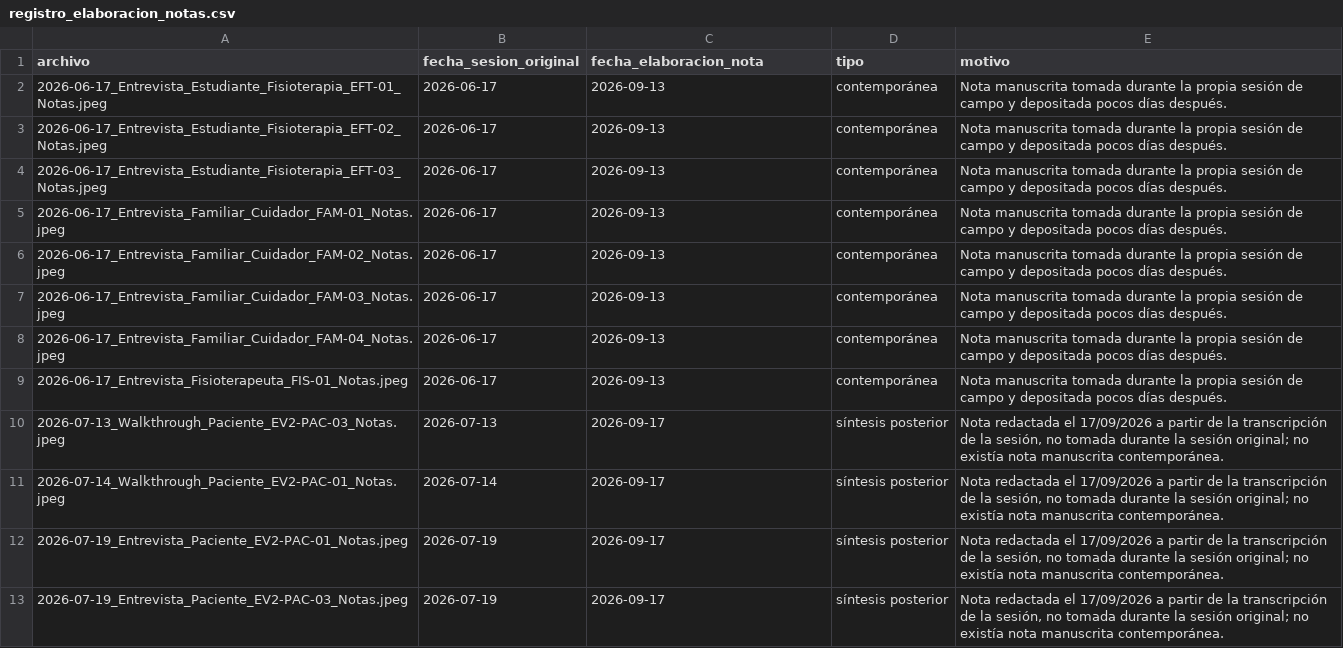
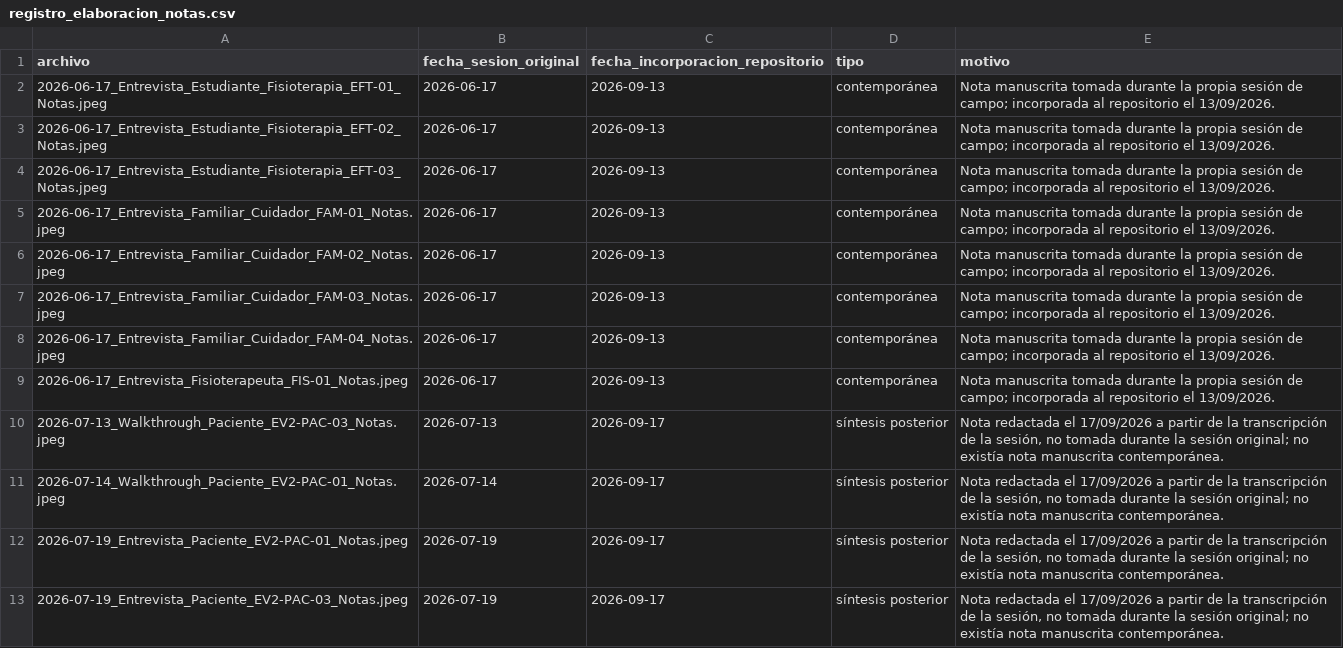
Before and after one commit to AngeloP2114/SICST_ISR401, a CSV file: 10_Autoria/notas_campo/registro_elaboracion_notas.csv, drawn as a sheet; only a part is shown.

```diff
--- a/10_Autoria/notas_campo/registro_elaboracion_notas.csv
+++ b/10_Autoria/notas_campo/registro_elaboracion_notas.csv
@@ -1,10 +1,10 @@
-archivo,fecha_sesion_original,fecha_elaboracion_nota,tipo,motivo
-2026-06-17_Entrevista_Estudiante_Fisioterapia_EFT-01_Notas.jpeg,2026-06-17,2026-09-13,contemporánea,Nota manuscrita tomada durante la propia sesión de campo y depositada pocos días después.
-2026-06-17_Entrevista_Estudiante_Fisioterapia_EFT-02_Notas.jpeg,2026-06-17,2026-09-13,contemporánea,Nota manuscrita tomada durante la propia sesión de campo y depositada pocos días después.
-2026-06-17_Entrevista_Estudiante_Fisioterapia_EFT-03_Notas.jpeg,2026-06-17,2026-09-13,contemporánea,Nota manuscrita tomada durante la propia sesión de campo y depositada pocos días después.
-2026-06-17_Entrevista_Familiar_Cuidador_FAM-01_Notas.jpeg,2026-06-17,2026-09-13,contemporánea,Nota manuscrita tomada durante la propia sesión de campo y depositada pocos días después.
-2026-06-17_Entrevista_Familiar_Cuidador_FAM-02_Notas.jpeg,2026-06-17,2026-09-13,contemporánea,Nota manuscrita tomada durante la propia sesión de campo y depositada pocos días después.
-2026-06-17_Entrevista_Familiar_Cuidador_FAM-03_Notas.jpeg,2026-06-17,2026-09-13,contemporánea,Nota manuscrita tomada durante la propia sesión de campo y depositada pocos días después.
-2026-06-17_Entrevista_Familiar_Cuidador_FAM-04_Notas.jpeg,2026-06-17,2026-09-13,contemporánea,Nota manuscrita tomada durante la propia sesión de campo y depositada pocos días después.
-2026-06-17_Entrevista_Fisioterapeuta_FIS-01_Notas.jpeg,2026-06-17,2026-09-13,contemporánea,Nota manuscrita tomada durante la propia sesión de campo y depositada pocos días después.
+archivo,fecha_sesion_original,fecha_incorporacion_repositorio,tipo,motivo
+2026-06-17_Entrevista_Estudiante_Fisioterapia_EFT-01_Notas.jpeg,2026-06-17,2026-09-13,contemporánea,Nota manuscrita tomada durante la propia sesión de campo; incorporada al repositorio el 13/09/2026.
+2026-06-17_Entrevista_Estudiante_Fisioterapia_EFT-02_Notas.jpeg,2026-06-17,2026-09-13,contemporánea,Nota manuscrita tomada durante la propia sesión de campo; incorporada al repositorio el 13/09/2026.
+2026-06-17_Entrevista_Estudiante_Fisioterapia_EFT-03_Notas.jpeg,2026-06-17,2026-09-13,contemporánea,Nota manuscrita tomada durante la propia sesión de campo; incorporada al repositorio el 13/09/2026.
+2026-06-17_Entrevista_Familiar_Cuidador_FAM-01_Notas.jpeg,2026-06-17,2026-09-13,contemporánea,Nota manuscrita tomada durante la propia sesión de campo; incorporada al repositorio el 13/09/2026.
+2026-06-17_Entrevista_Familiar_Cuidador_FAM-02_Notas.jpeg,2026-06-17,2026-09-13,contemporánea,Nota manuscrita tomada durante la propia sesión de campo; incorporada al repositorio el 13/09/2026.
+2026-06-17_Entrevista_Familiar_Cuidador_FAM-03_Notas.jpeg,2026-06-17,2026-09-13,contemporánea,Nota manuscrita tomada durante la propia sesión de campo; incorporada al repositorio el 13/09/2026.
+2026-06-17_Entrevista_Familiar_Cuidador_FAM-04_Notas.jpeg,2026-06-17,2026-09-13,contemporánea,Nota manuscrita tomada durante la propia sesión de campo; incorporada al repositorio el 13/09/2026.
+2026-06-17_Entrevista_Fisioterapeuta_FIS-01_Notas.jpeg,2026-06-17,2026-09-13,contemporánea,Nota manuscrita tomada durante la propia sesión de campo; incorporada al repositorio el 13/09/2026.
 2026-07-13_Walkthrough_Paciente_EV2-PAC-03_Notas.jpeg,2026-07-13,2026-09-17,síntesis posterior,"Nota redactada el 17/09/2026 a partir de la transcripción de la sesión, no tomada durante la sesión original; no existía nota manuscrita contemporánea."
```
Also changed, not shown: 4 other files.
